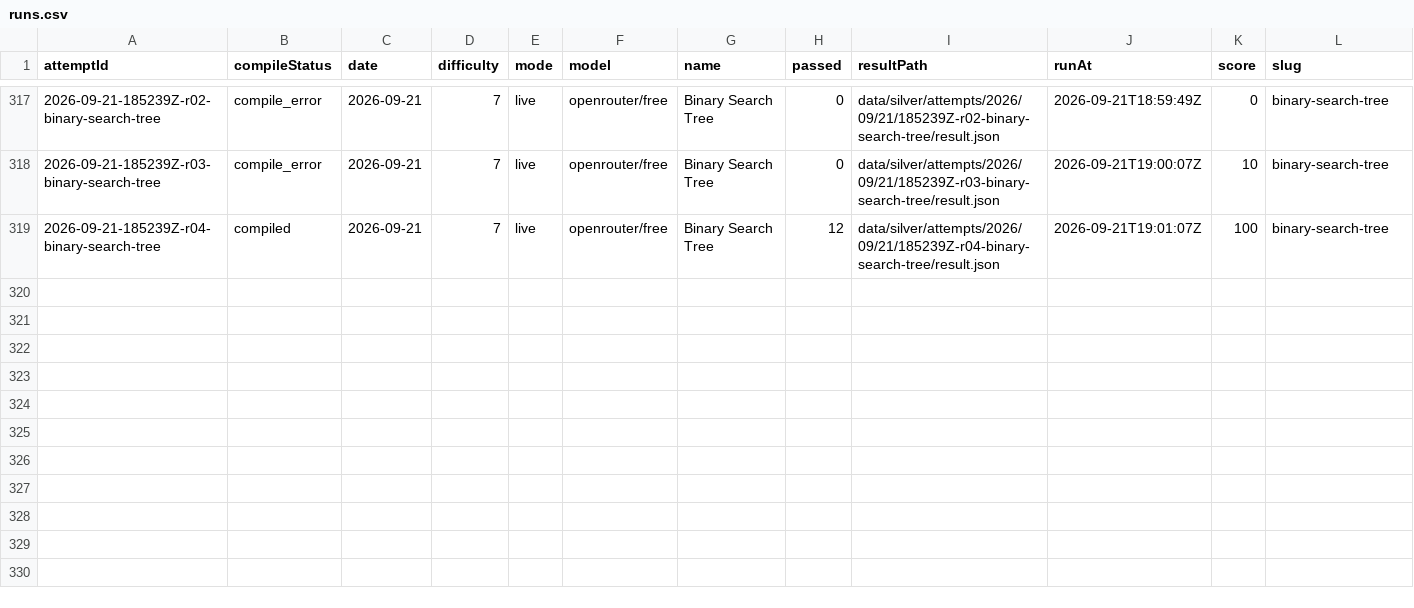
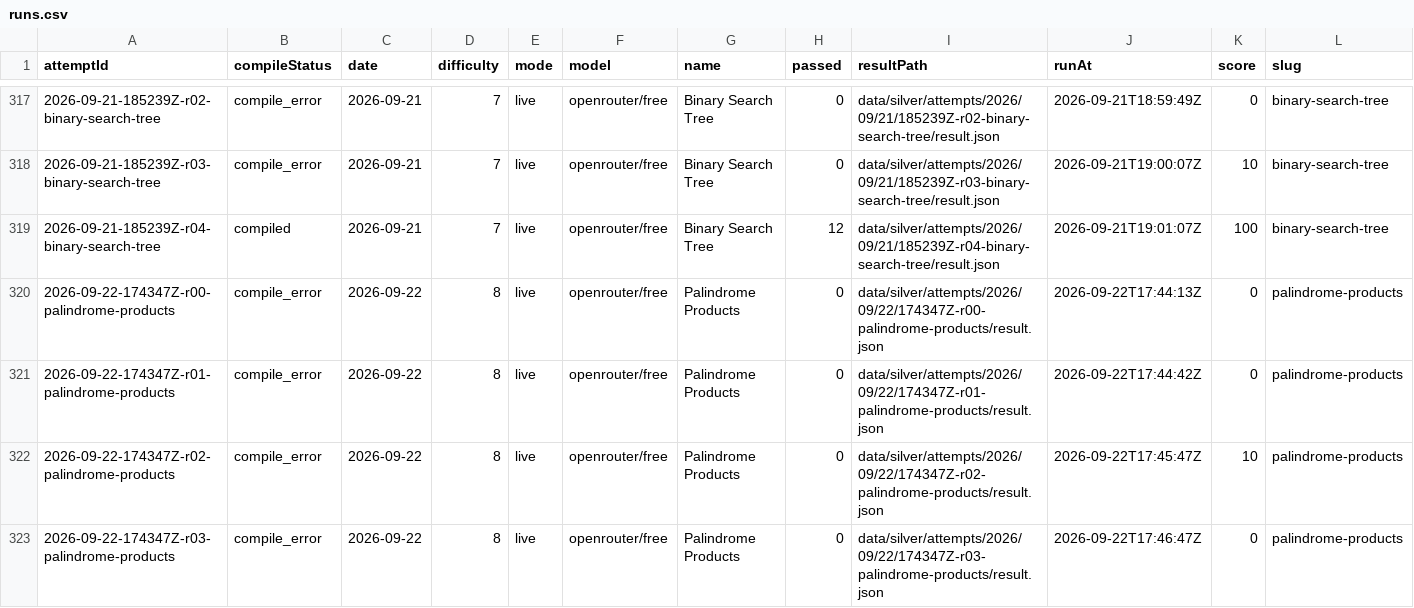
Before and after one commit to s04/zigsyphus, a CSV file: data/gold/runs.csv, drawn as a sheet; only a part is shown, gaps mark what is left out; rows hold the shown columns only; the diff names each change by its address in the sheet, - before the commit and + after, or states it on an @@ line.

```diff
--- a/data/gold/runs.csv
+++ b/data/gold/runs.csv
+row 320: 2026-09-22-174347Z-r00-palindrome-products | compile_error | 2026-09-22 | 8 | live | openrouter/free | Palindrome Products | 0 | data/silver/attempts/2026/09/22/174347Z-r00-palindrome-products/result.json | 2026-09-22T17:44:13Z | 0 | palindrome-products
+row 321: 2026-09-22-174347Z-r01-palindrome-products | compile_error | 2026-09-22 | 8 | live | openrouter/free | Palindrome Products | 0 | data/silver/attempts/2026/09/22/174347Z-r01-palindrome-products/result.json | 2026-09-22T17:44:42Z | 0 | palindrome-products
+row 322: 2026-09-22-174347Z-r02-palindrome-products | compile_error | 2026-09-22 | 8 | live | openrouter/free | Palindrome Products | 0 | data/silver/attempts/2026/09/22/174347Z-r02-palindrome-products/result.json | 2026-09-22T17:45:47Z | 10 | palindrome-products
+row 323: 2026-09-22-174347Z-r03-palindrome-products | compile_error | 2026-09-22 | 8 | live | openrouter/free | Palindrome Products | 0 | data/silver/attempts/2026/09/22/174347Z-r03-palindrome-products/result.json | 2026-09-22T17:46:47Z | 0 | palindrome-products
```
Also changed, not shown: 18 other files.
